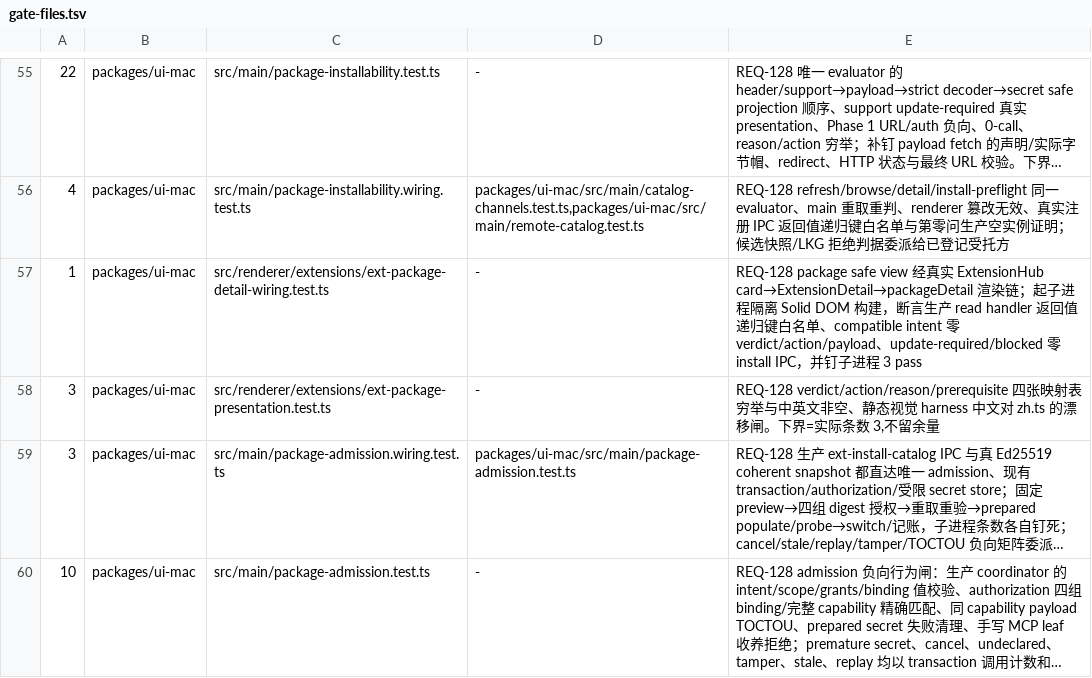
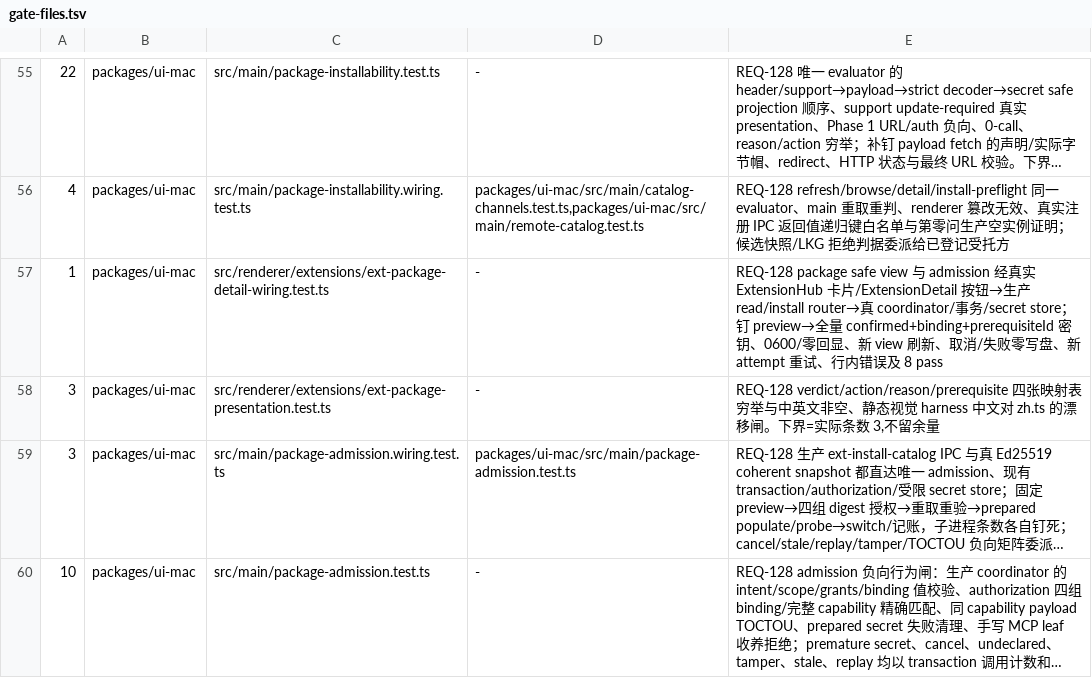
Before and after one commit to jinjunnn/alpha-code, a TSV file: scripts/gate-files.tsv, drawn as a sheet; only a part is shown, gaps mark what is left out; long unchanged cells end in ….

Commit message:
[#732][CODE] renderer 侧 package 安装:两趟往返与密钥采集接线(codex 交付,R1 判 BLOCK 待修)
package 动作改成 preview → 用户确认/密钥采集 → 带 authorization 提交 admission。
复用现有 Dialog / ExtAuthzView / password 字段 / CSS / i18n,未新增 IPC 通道或依赖。
密钥以 prerequisiteId 提交、label 显示;卡片与详情页都加行内错误;
成功后用 main 回流的新 view 刷新。新增/扩展 8 条真实渲染用例。

门(实跑):bun test src 3314 pass / 0 fail;cases 子进程 8 pass;
tsgo 语义 202 = base、改动文件 0 条;assert-gate-files 60;git diff --check 干净。

R1 对抗审计(Opus,36 组变异)判 BLOCK —— 两条都是闸门空缺不是线上 bug
(审计探针实测生产行为正确),裁决与修法见 issue 记录:
- B-1 详情页行内错误面零闸:本票对 extension-detail.tsx 的**全部**改动(3 行)可整段
  删除而 8 pass/0 fail,而 gate-files.tsv:57 的描述明写覆盖了「行内错误」——
  登记簿在替不存在的覆盖背书。#695 形态重演(用例只点卡片没点详情页)。
- B-2 授权对话框的能力差异面板零闸:整块删掉全绿,用户在授权框里点确认却不被
  告知要授予什么能力;而本票唯一为它新增的断言查的是手写静态 HTML 里的中文,
  不是生产组件渲染结果 = 假闸门形态①。
- M-1(类)对话框渲染什么/何时点不动成片无断言(含空密钥可提交、离线点安装
  完全无反应、提交中可重复点)→ 走咽喉点 expectDialogContract 一次收口。
- M-2 密钥零回显闸只扫 textContent 与 IPC 返回值;属性/console/全局三轴无覆盖
  (AC 原文点名了这四轴)。审计探针实测生产四轴皆干净,含落盘全树扫描。

Refs #732

```diff
--- a/scripts/gate-files.tsv
+++ b/scripts/gate-files.tsv
@@ -56,3 +56,3 @@
 4	packages/ui-mac	src/main/package-installability.wiring.test.ts	packages/ui-mac/src/main/catalog-channels.test.ts,packages/ui-mac/src/main/remote-catalog.test.ts	REQ-128 refresh/browse/detail/install-preflight 同一 evaluator、main 重取重判、renderer 篡改无效、真实注册 IPC 返回值递归键白名单与第零问生产空实例证明；候选快照/LKG 拒绝判据委派给已登记受托方
-1	packages/ui-mac	src/renderer/extensions/ext-package-detail-wiring.test.ts	-	REQ-128 package safe view 经真实 ExtensionHub card→ExtensionDetail→packageDetail 渲染链；起子进程隔离 Solid DOM 构建，断言生产 read handler 返回值递归键白名单、compatible intent 零 verdict/action/payload、update-required/blocked 零 install IPC，并钉子进程 3 pass
+1	packages/ui-mac	src/renderer/extensions/ext-package-detail-wiring.test.ts	-	REQ-128 package safe view 与 admission 经真实 ExtensionHub 卡片/ExtensionDetail 按钮→生产 read/install router→真 coordinator/事务/secret store；钉 preview→全量 confirmed+binding+prerequisiteId 密钥、0600/零回显、新 view 刷新、取消/失败零写盘、新 attempt 重试、行内错误及 8 pass
 3	packages/ui-mac	src/renderer/extensions/ext-package-presentation.test.ts	-	REQ-128 verdict/action/reason/prerequisite 四张映射表穷举与中英文非空、静态视觉 harness 中文对 zh.ts 的漂移闸。下界=实际条数 3,不留余量
```
Also changed, not shown: 9 other files.
